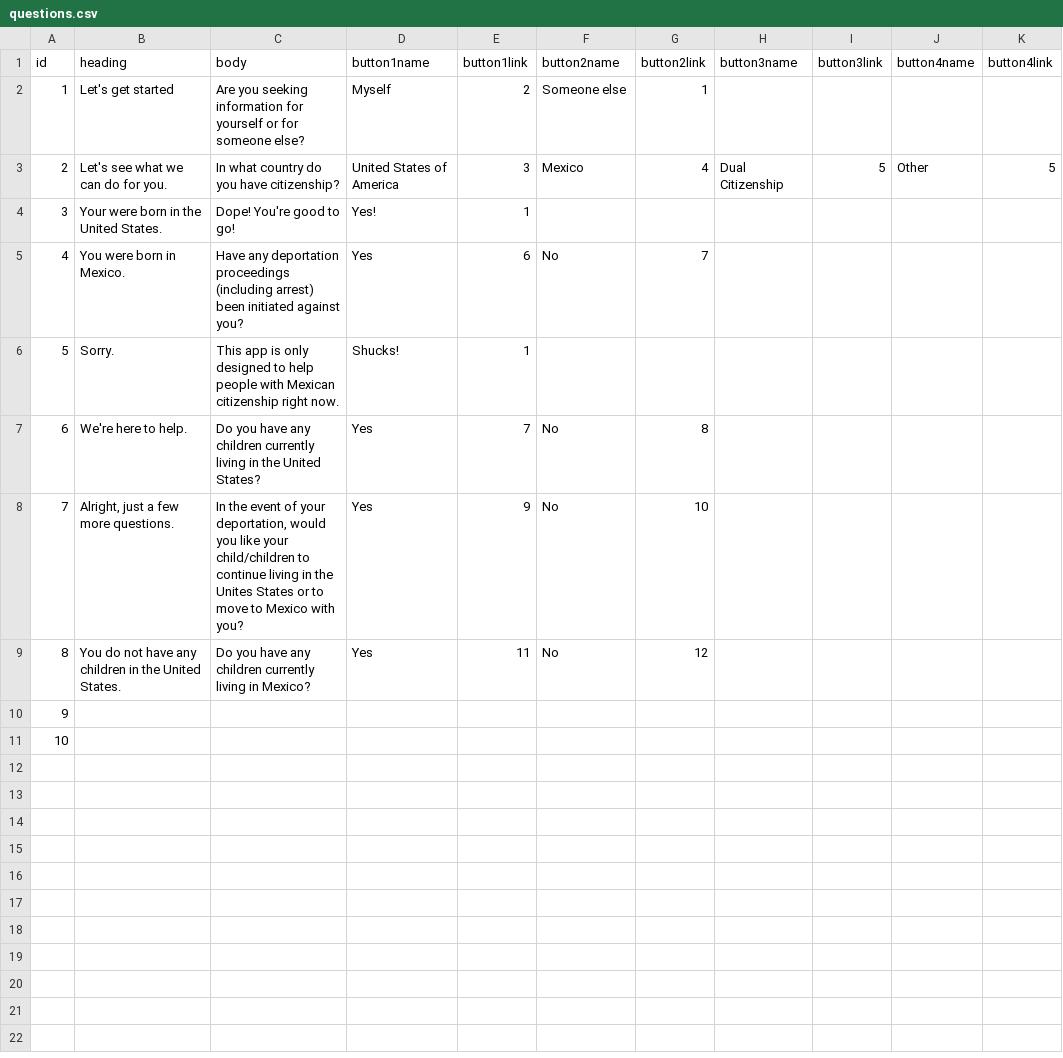
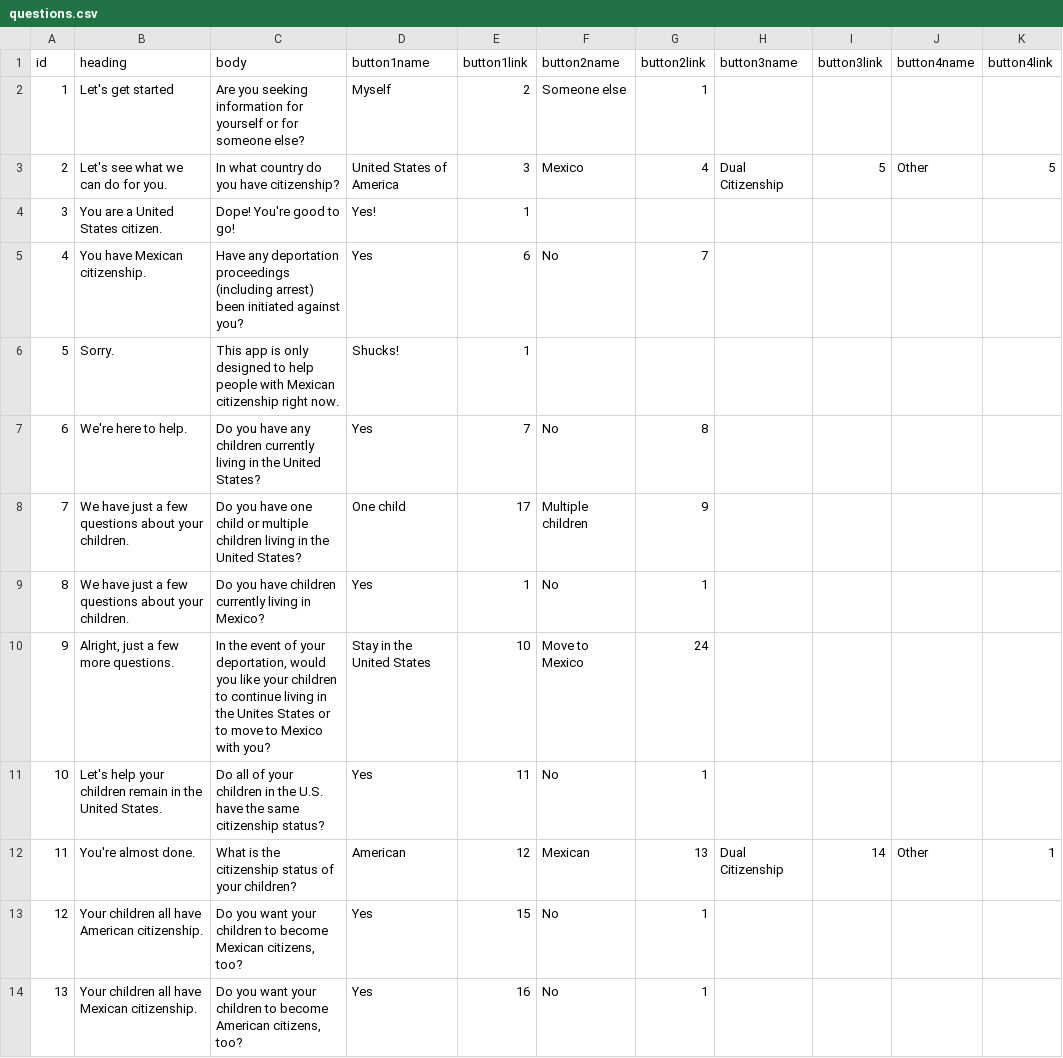
Before and after one commit to JFON-App/JFON-App.github.io, a CSV file: questions.csv, drawn as a sheet; only a part is shown; the shorter side is filled out with more unchanged rows; removed rows and columns are numbered as before the commit, all else as after; the diff covers the shown part only; the diff names each change by its address in the sheet, - before the commit and + after, or states it on an @@ line.

Commit message:
Add files via upload

```diff
--- a/questions.csv
+++ b/questions.csv
-B4 (heading): Your were born in the United States.
+B4 (heading): You are a United States citizen.
-B5 (heading): You were born in Mexico.
+B5 (heading): You have Mexican citizenship.
-row 8: 7 | Alright, just a few more questions. | In the event of your deportation, would you like your child/children to continue living in the Unites States or to move to Mexico with you? | Yes | 9 | No | 10
+row 8: 7 | We have just a few questions about your children. | Do you have one child or multiple children living in the United States? | One child | 17 | Multiple children | 9
+row 9: 8 | We have just a few questions about your children. | Do you have children currently living in Mexico? | Yes | 1 | No | 1
+row 10: 9 | Alright, just a few more questions. | In the event of your deportation, would you like your children to continue living in the Unites States or to move to Mexico with you? | Stay in the United States | 10 | Move to Mexico | 24
@@ column A (id) renumbered from row 11 down @@
-B11 (heading): You do not have any children in the…
+B11 (heading): Let's help your children remain in the…
-C11 (body): Do you have any children currently living in Mexico?
+C11 (body): Do all of your children in the U.S. have the same citizenship status?
-G11 (button2link): 12
+G11 (button2link): 1
+row 12: 11 | You're almost done. | What is the citizenship status of your children? | American | 12 | Mexican | 13 | Dual Citizenship | 14 | Other | 1
+row 13: 12 | Your children all have American citizenship. | Do you want your children to become Mexican citizens, too? | Yes | 15 | No | 1
+row 14: 13 | Your children all have Mexican citizenship. | Do you want your children to become American citizens, too? | Yes | 16 | No | 1
```
Also changed, not shown: 11 added rows elsewhere in this file.
